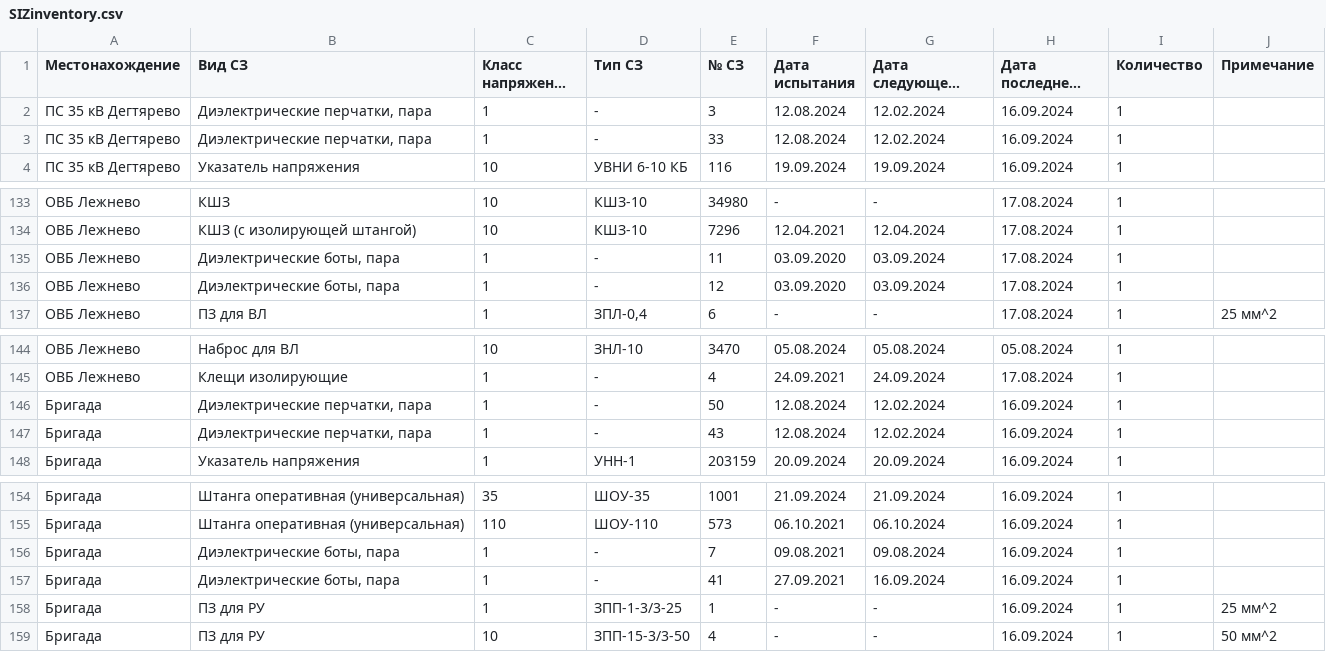
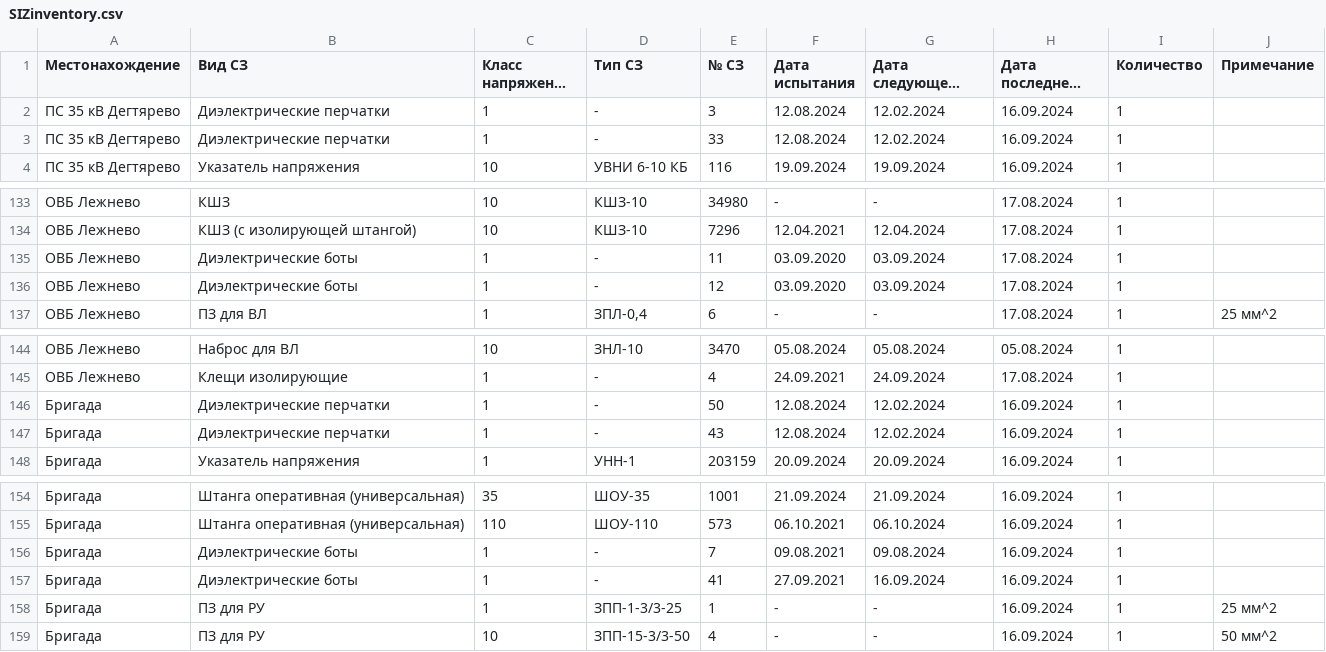
Before and after one commit to 7Hunter7/SecurityCode, a CSV file: src/data/SIZinventory.csv, drawn as a sheet; only a part is shown, gaps mark what is left out; long unchanged cells end in …; the diff covers the shown part only; the diff names each change by its address in the sheet, - before the commit and + after, or states it on an @@ line.

```diff
--- a/src/data/SIZinventory.csv
+++ b/src/data/SIZinventory.csv
-B2:B3 (Вид СЗ): Диэлектрические перчатки, пара
+B2:B3 (Вид СЗ): Диэлектрические перчатки
-B135:B136 (Вид СЗ): Диэлектрические боты, пара
+B135:B136 (Вид СЗ): Диэлектрические боты
-B146:B147 (Вид СЗ): Диэлектрические перчатки, пара
+B146:B147 (Вид СЗ): Диэлектрические перчатки
-B156:B157 (Вид СЗ): Диэлектрические боты, пара
+B156:B157 (Вид СЗ): Диэлектрические боты
```
Also changed, not shown: 32 edited cells elsewhere in this file.
